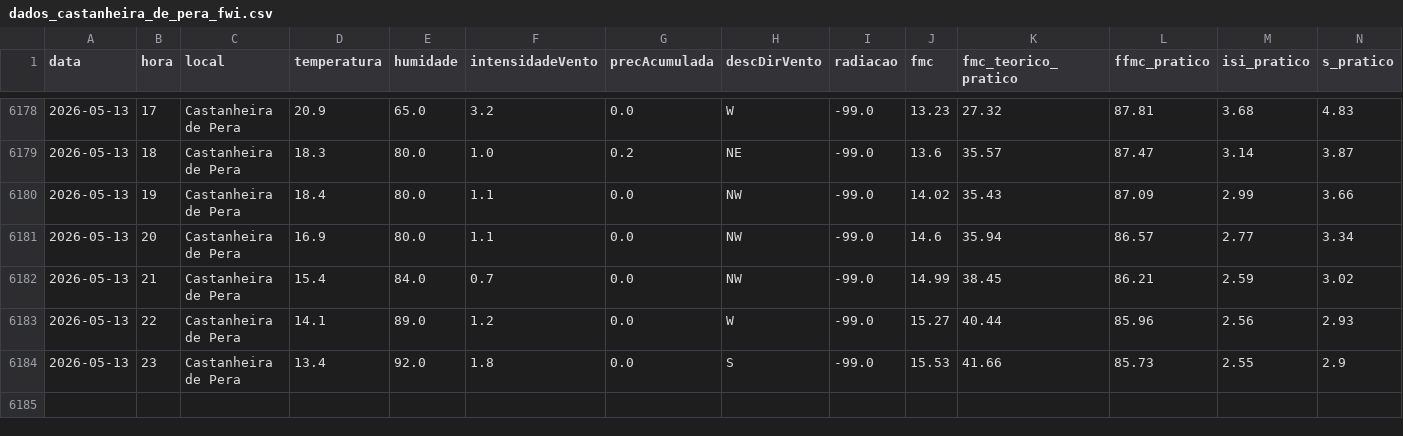
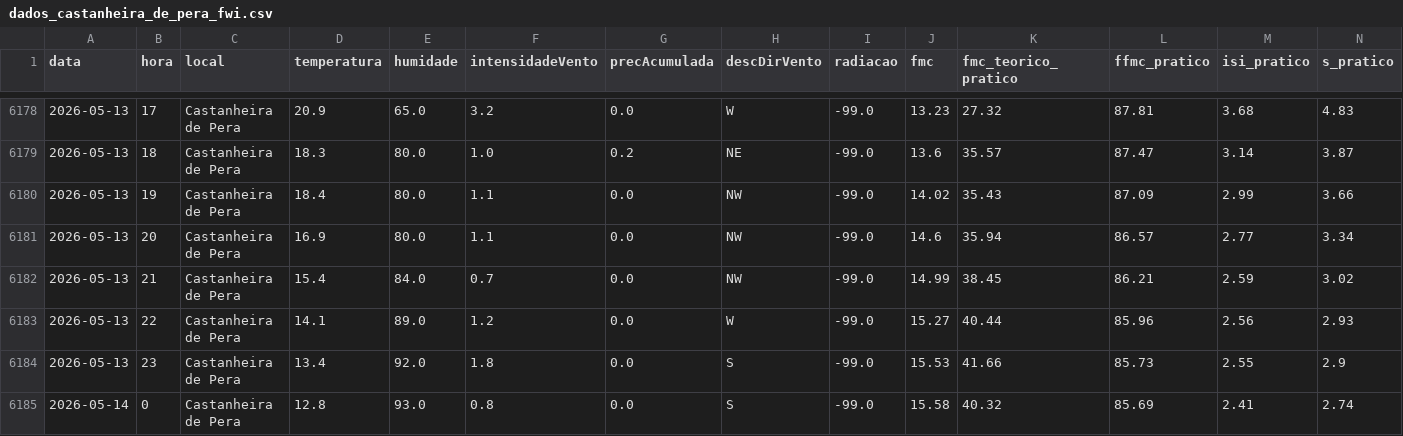
Before and after one commit to 23657/fwi-pipeline-ipt, a CSV file: dados_castanheira_de_pera_fwi.csv, drawn as a sheet; only a part is shown, gaps mark what is left out; rows hold the shown columns only; the diff names each change by its address in the sheet, - before the commit and + after, or states it on an @@ line.

```diff
--- a/dados_castanheira_de_pera_fwi.csv
+++ b/dados_castanheira_de_pera_fwi.csv
+row 6185: 2026-05-14 | 0 | Castanheira de Pera | 12.8 | 93.0 | 0.8 | 0.0 | S | -99.0 | 15.58 | 40.32 | 85.69 | 2.41 | 2.74
```
Also changed, not shown: dados_ferreira_do_zezere_fwi.csv, dados_macao_fwi.csv, 2 other files.
